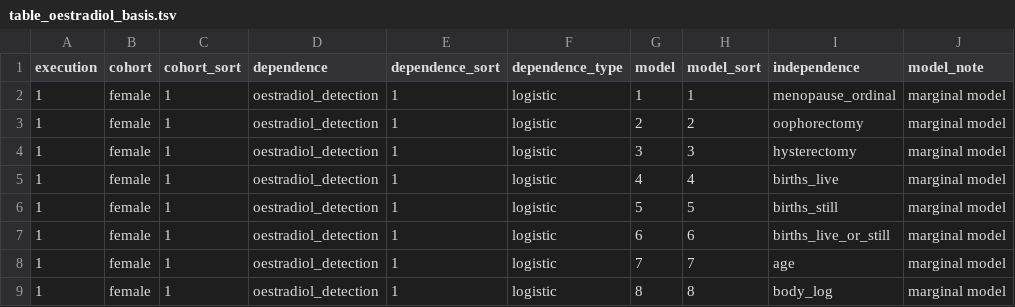
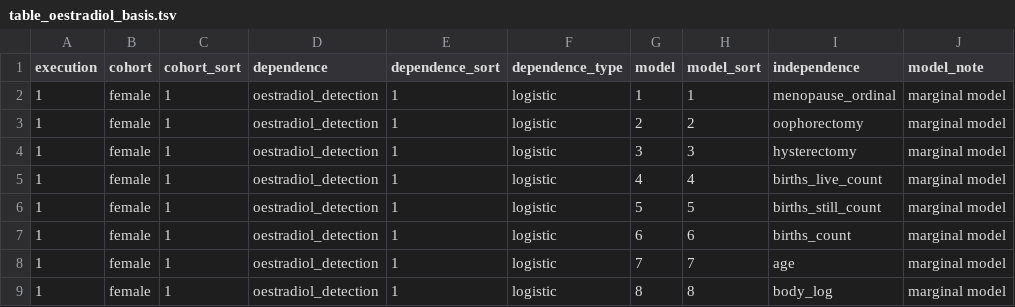
Before and after one commit to tcameronwaller/uk_biobank, a TSV file: parameters/regression_cohorts_models/table_oestradiol_basis.tsv, drawn as a sheet; only a part is shown.

```diff
--- a/parameters/regression_cohorts_models/table_oestradiol_basis.tsv
+++ b/parameters/regression_cohorts_models/table_oestradiol_basis.tsv
@@ -4,5 +4,5 @@ execution	cohort	cohort_sort	dependence	dependence_sort	dependence_type	model	mo
 1	female	1	oestradiol_detection	1	logistic	3	3	hysterectomy	marginal model
-1	female	1	oestradiol_detection	1	logistic	4	4	births_live	marginal model
-1	female	1	oestradiol_detection	1	logistic	5	5	births_still	marginal model
-1	female	1	oestradiol_detection	1	logistic	6	6	births_live_or_still	marginal model
+1	female	1	oestradiol_detection	1	logistic	4	4	births_live_count	marginal model
+1	female	1	oestradiol_detection	1	logistic	5	5	births_still_count	marginal model
+1	female	1	oestradiol_detection	1	logistic	6	6	births_count	marginal model
 1	female	1	oestradiol_detection	1	logistic	7	7	age	marginal model
```
Also changed, not shown: parameters/table_ukbiobank_phenotype_variables.tsv, 2 other files.
